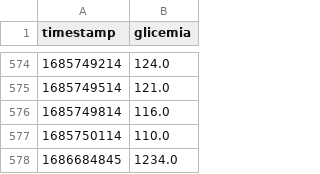
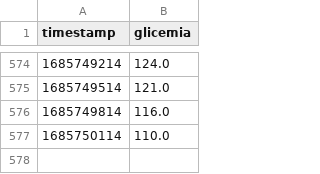
Before and after one commit to TodoranIonut/CGM-app, a CSV file: CGM-ai/data/pacients/case_id_1/case_id_1_data.csv, drawn as a sheet; only a part is shown, gaps mark what is left out.

```diff
--- a/CGM-ai/data/pacients/case_id_1/case_id_1_data.csv
+++ b/CGM-ai/data/pacients/case_id_1/case_id_1_data.csv
@@ -577,2 +577 @@ timestamp,glicemia
 1685750114,110.0
-1686684845,1234.0
```
Also changed, not shown: 3 other files.
